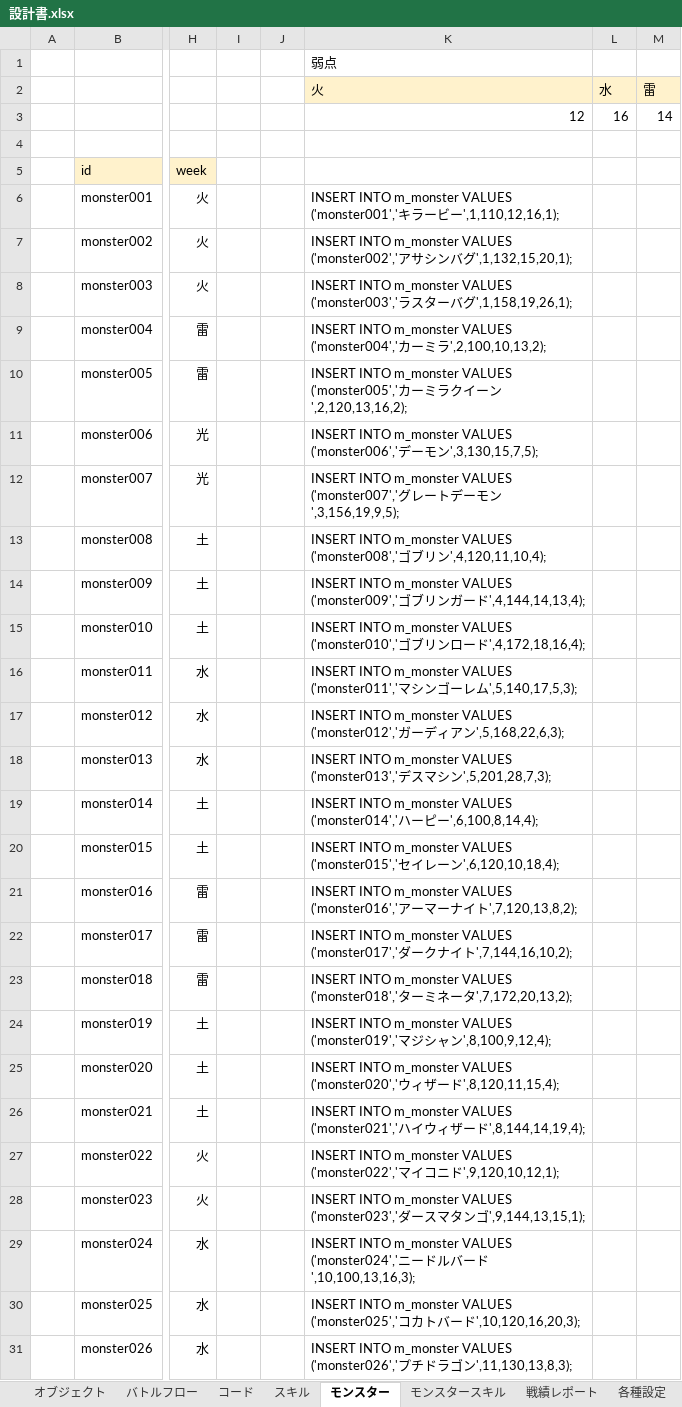
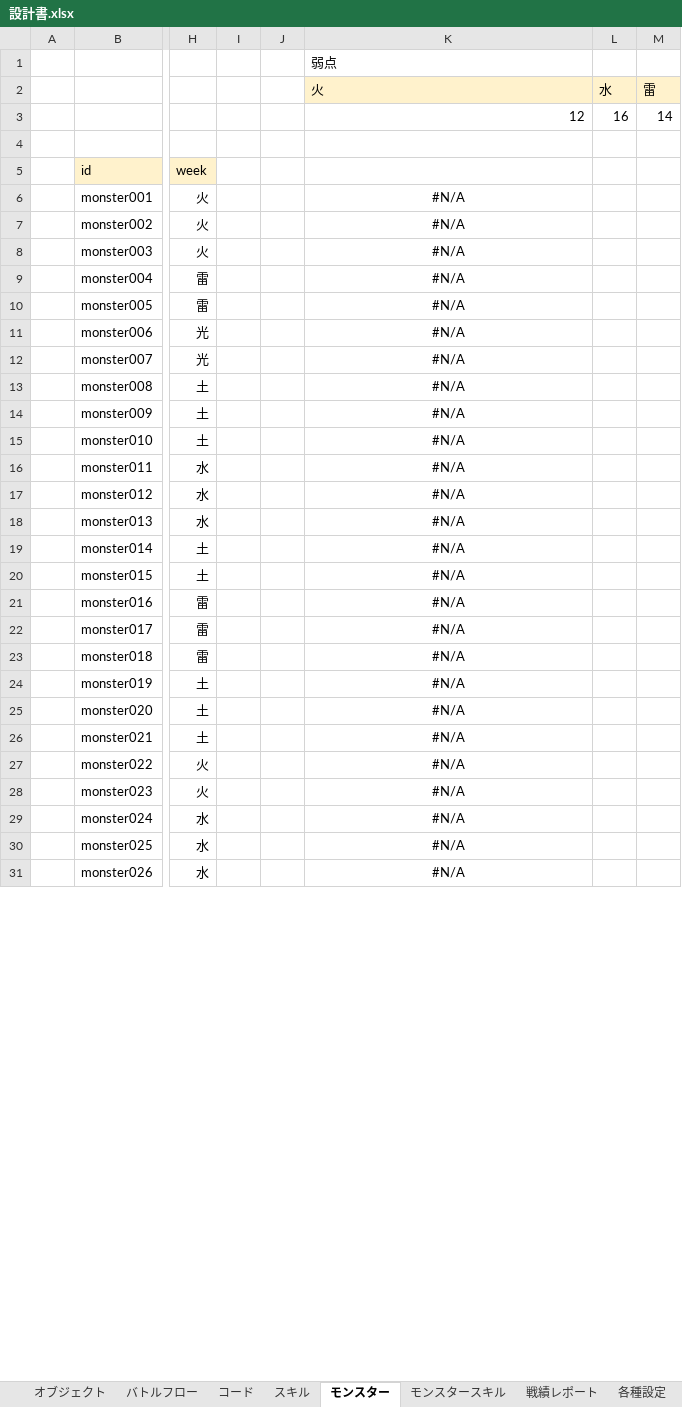
Before and after one commit to kazGear/kaz_app, an Excel workbook: KazApp_document/設計書.xlsx, sheet モンスター, drawn as a sheet; only a part is shown, gaps mark what is left out; values as stored, in another font and other column widths than the file's, no borders; the diff covers the shown part only; the diff names each change by its address in the sheet, - before the commit and + after, or states it on an @@ line.

```diff
--- a/KazApp_document/設計書.xlsx (sheet モンスター)
+++ b/KazApp_document/設計書.xlsx (sheet モンスター)
-K6 (火): INSERT INTO m_monster VALUES ('monster001','キラービー',1,110,12,16,1);
+K6 (火): #N/A
-K6:K31 alignment: left
+K6:K31 alignment: center
-K7 (火): INSERT INTO m_monster VALUES ('monster002','アサシンバグ',1,132,15,20,1);
+K7 (火): #N/A
-K8 (火): INSERT INTO m_monster VALUES ('monster003','ラスターバグ',1,158,19,26,1);
+K8 (火): #N/A
-K9 (火): INSERT INTO m_monster VALUES ('monster004','カーミラ',2,100,10,13,2);
+K9 (火): #N/A
-K10 (火): INSERT INTO m_monster VALUES ('monster005','カーミラクイーン',2,120,13,16,2);
+K10 (火): #N/A
-K11 (火): INSERT INTO m_monster VALUES ('monster006','デーモン',3,130,15,7,5);
+K11 (火): #N/A
-K12 (火): INSERT INTO m_monster VALUES ('monster007','グレートデーモン',3,156,19,9,5);
+K12 (火): #N/A
-K13 (火): INSERT INTO m_monster VALUES ('monster008','ゴブリン',4,120,11,10,4);
+K13 (火): #N/A
-K14 (火): INSERT INTO m_monster VALUES ('monster009','ゴブリンガード',4,144,14,13,4);
+K14 (火): #N/A
-K15 (火): INSERT INTO m_monster VALUES ('monster010','ゴブリンロード',4,172,18,16,4);
+K15 (火): #N/A
-K16 (火): INSERT INTO m_monster VALUES ('monster011','マシンゴーレム',5,140,17,5,3);
+K16 (火): #N/A
-K17 (火): INSERT INTO m_monster VALUES ('monster012','ガーディアン',5,168,22,6,3);
+K17 (火): #N/A
-K18 (火): INSERT INTO m_monster VALUES ('monster013','デスマシン',5,201,28,7,3);
+K18 (火): #N/A
-K19 (火): INSERT INTO m_monster VALUES ('monster014','ハーピー',6,100,8,14,4);
+K19 (火): #N/A
-K20 (火): INSERT INTO m_monster VALUES ('monster015','セイレーン',6,120,10,18,4);
+K20 (火): #N/A
-K21 (火): INSERT INTO m_monster VALUES ('monster016','アーマーナイト',7,120,13,8,2);
+K21 (火): #N/A
-K22 (火): INSERT INTO m_monster VALUES ('monster017','ダークナイト',7,144,16,10,2);
+K22 (火): #N/A
-K23 (火): INSERT INTO m_monster VALUES ('monster018','ターミネータ',7,172,20,13,2);
+K23 (火): #N/A
-K24 (火): INSERT INTO m_monster VALUES ('monster019','マジシャン',8,100,9,12,4);
+K24 (火): #N/A
-K25 (火): INSERT INTO m_monster VALUES ('monster020','ウィザード',8,120,11,15,4);
+K25 (火): #N/A
-K26 (火): INSERT INTO m_monster VALUES ('monster021','ハイウィザード',8,144,14,19,4);
+K26 (火): #N/A
-K27 (火): INSERT INTO m_monster VALUES ('monster022','マイコニド',9,120,10,12,1);
+K27 (火): #N/A
-K28 (火): INSERT INTO m_monster VALUES ('monster023','ダースマタンゴ',9,144,13,15,1);
+K28 (火): #N/A
-K29 (火): INSERT INTO m_monster VALUES ('monster024','ニードルバード',10,100,13,16,3);
+K29 (火): #N/A
-K30 (火): INSERT INTO m_monster VALUES ('monster025','コカトバード',10,120,16,20,3);
+K30 (火): #N/A
-K31 (火): INSERT INTO m_monster VALUES ('monster026','プチドラゴン',11,130,13,8,3);
+K31 (火): #N/A
```
Also changed, not shown: 58 edited cells and cell formats elsewhere in this sheet, sheet コード, sheet スキル, sheet モンスタースキル, formulas that keep their value, 31 other files.
